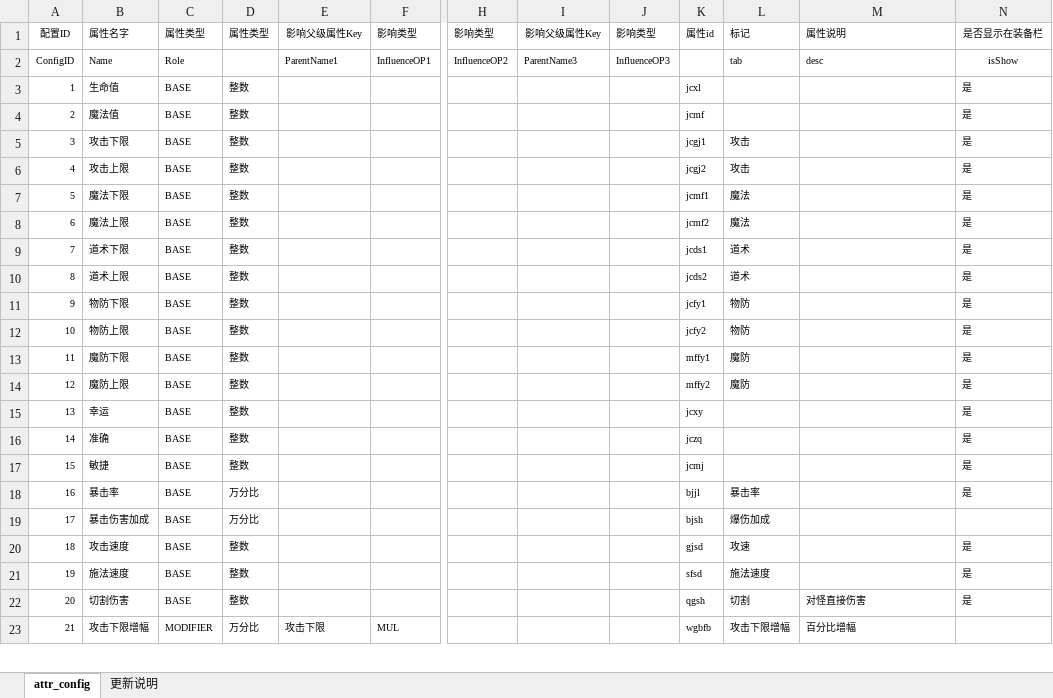
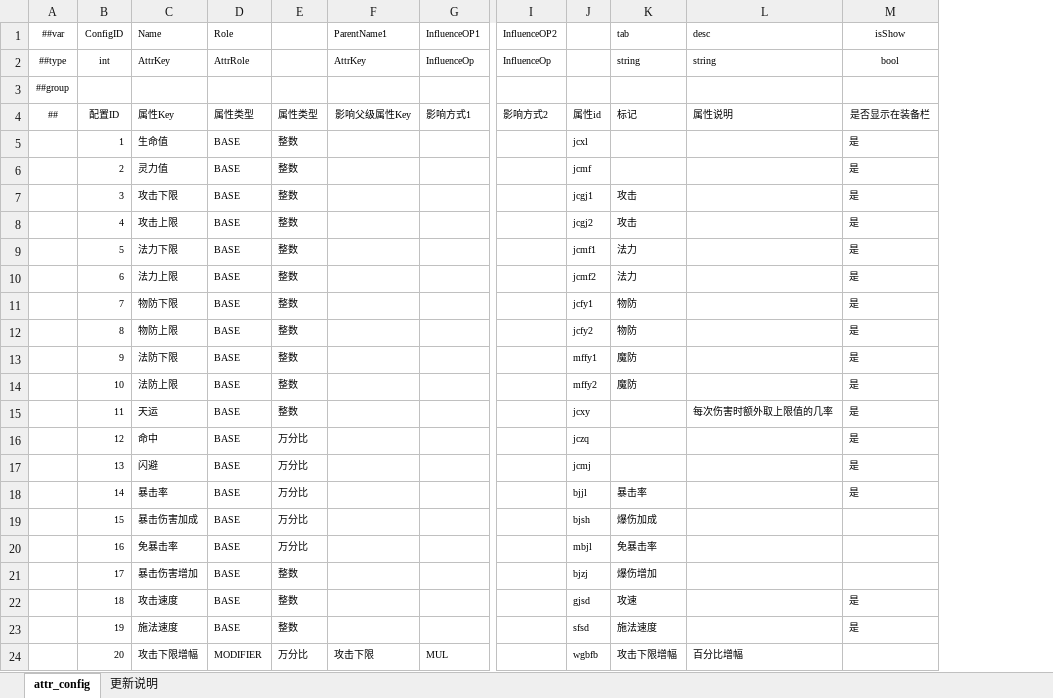
Before and after one commit to thothkid/xiuxian, an Excel workbook: WAR3修仙项目/配置表格/S属性配置表.xlsx, sheet attr_config, drawn as a sheet; only a part is shown, gaps mark what is left out; values as stored, in another font and other column widths than the file's, no borders; removed rows and columns are numbered as before the commit, all else as after; rows hold the shown columns only; the diff covers the shown part only; the diff names each change by its address in the sheet, - before the commit and + after, or states it on an @@ line.

```diff
--- a/WAR3修仙项目/配置表格/S属性配置表.xlsx (sheet attr_config)
+++ b/WAR3修仙项目/配置表格/S属性配置表.xlsx (sheet attr_config)
+column A (##var), empty
-column I (ParentName3), empty
-column J (InfluenceOP3), empty
-row 1: 配置ID | 属性名字 | 属性类型 | 属性类型 | 影响父级属性Key | 影响类型 | 影响类型 | 影响父级属性Key | 影响类型 | 属性id | 标记 | 属性说明 | 是否显示在装备栏
+row 2: ##type | int | AttrKey | AttrRole |  | AttrKey | InfluenceOp | InfluenceOp |  | string | string | bool
+row 3: ##group
+row 4: ## | 配置ID | 属性Key | 属性类型 | 属性类型 | 影响父级属性Key | 影响方式1 | 影响方式2 | 属性id | 标记 | 属性说明 | 是否显示在装备栏
-C6 (Name): 魔法值
+C6 (Name): 灵力值
-C9 (Name): 魔法下限
+C9 (Name): 法力下限
-K9:K10 (tab): 魔法
+K9:K10 (tab): 法力
-C10 (Name): 魔法上限
+C10 (Name): 法力上限
-row 9: 7 | 道术下限 | BASE | 整数 |  |  |  |  |  | jcds1 | 道术 |  | 是
-row 10: 8 | 道术上限 | BASE | 整数 |  |  |  |  |  | jcds2 | 道术 |  | 是
-B11 (ConfigID): 9
+B11 (ConfigID): 7
-B12 (ConfigID): 10
+B12 (ConfigID): 8
-B13 (ConfigID): 11
+B13 (ConfigID): 9
-C13 (Name): 魔防下限
+C13 (Name): 法防下限
-B14 (ConfigID): 12
+B14 (ConfigID): 10
-C14 (Name): 魔防上限
+C14 (Name): 法防上限
-B15 (ConfigID): 13
+B15 (ConfigID): 11
-C15 (Name): 幸运
+C15 (Name): 天运
-L15 (desc): (empty)
+L15 (desc): 每次伤害时额外取上限值的几率
-B16 (ConfigID): 14
+B16 (ConfigID): 12
-C16 (Name): 准确
+C16 (Name): 命中
-E16:E17: 整数
+E16:E17: 万分比
-B17 (ConfigID): 15
+B17 (ConfigID): 13
-C17 (Name): 敏捷
+C17 (Name): 闪避
-B18 (ConfigID): 16
+B18 (ConfigID): 14
-B19 (ConfigID): 17
+B19 (ConfigID): 15
+row 20:  | 16 | 免暴击率 | BASE | 万分比 |  |  |  | mbjl | 免暴击率
+row 21:  | 17 | 暴击伤害增加 | BASE | 整数 |  |  |  | bjzj | 爆伤增加
-row 22: 20 | 切割伤害 | BASE | 整数 |  |  |  |  |  | qgsh | 切割 | 对怪直接伤害 | 是
-B24 (ConfigID): 21
+B24 (ConfigID): 20
```
Also changed, not shown: 22 added rows, 25 removed rows, 3 moved rows and 46 edited cells elsewhere in this sheet, WAR3修仙项目/配置表格/C场景区域配置.xlsx, WAR3修仙项目/配置表格/D掉落方案.xlsx, 11 other files.
